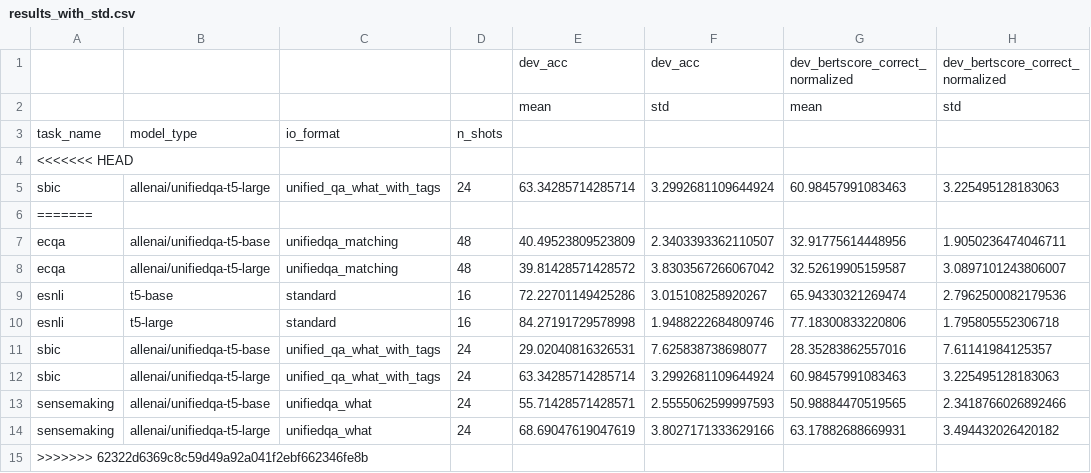
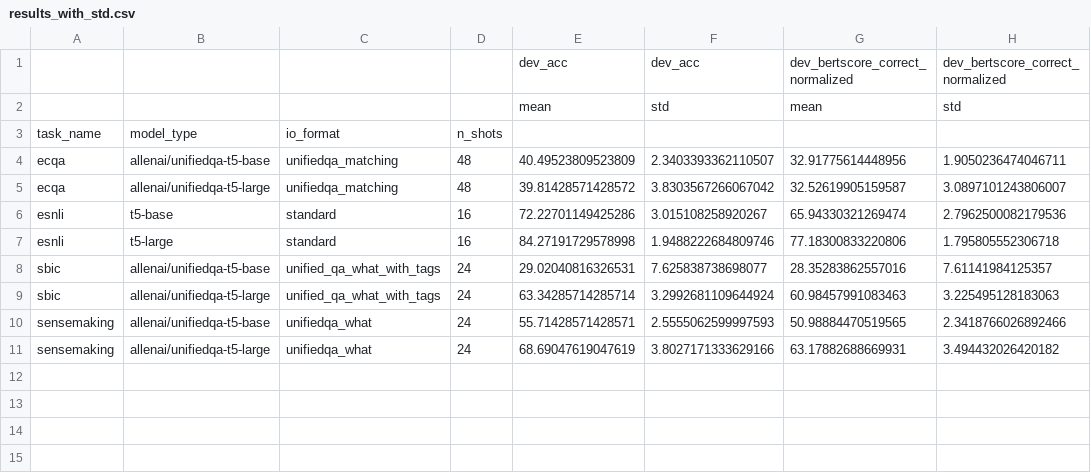
Before and after one commit to SanniM3/predicitons_with_explanations, a CSV file: out4qv/results_with_std.csv, drawn as a sheet; the diff names each change by its address in the sheet, - before the commit and + after, or states it on an @@ line.

Commit message:
Update results_with_std.csv

```diff
--- a/out4qv/results_with_std.csv
+++ b/out4qv/results_with_std.csv
-row 4: <<<<<<< HEAD
-row 5: sbic | allenai/unifiedqa-t5-large | unified_qa_what_with_tags | 24 | 63.34285714285714 | 3.2992681109644924 | 60.98457991083463 | 3.225495128183063
-row 6: =======
-row 15: >>>>>>> 62322d6369c8c59d49a92a041f2ebf662346fe8b
```
